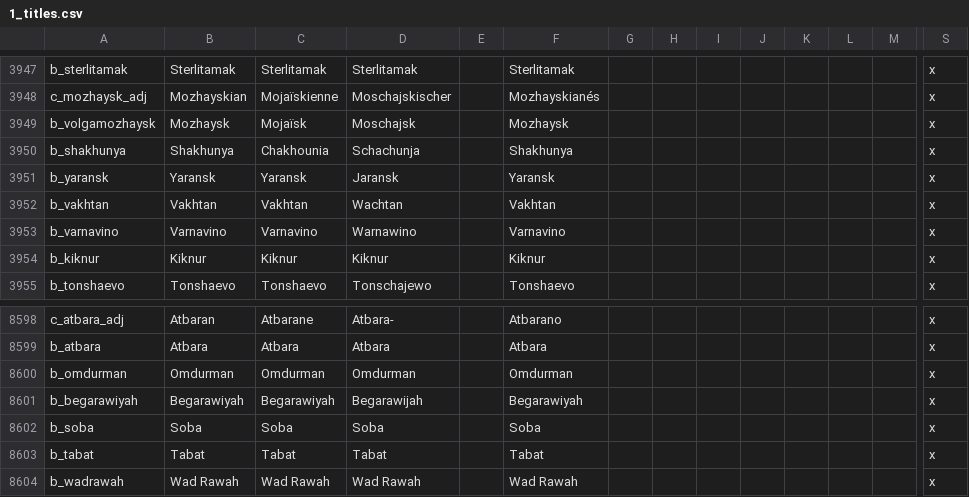
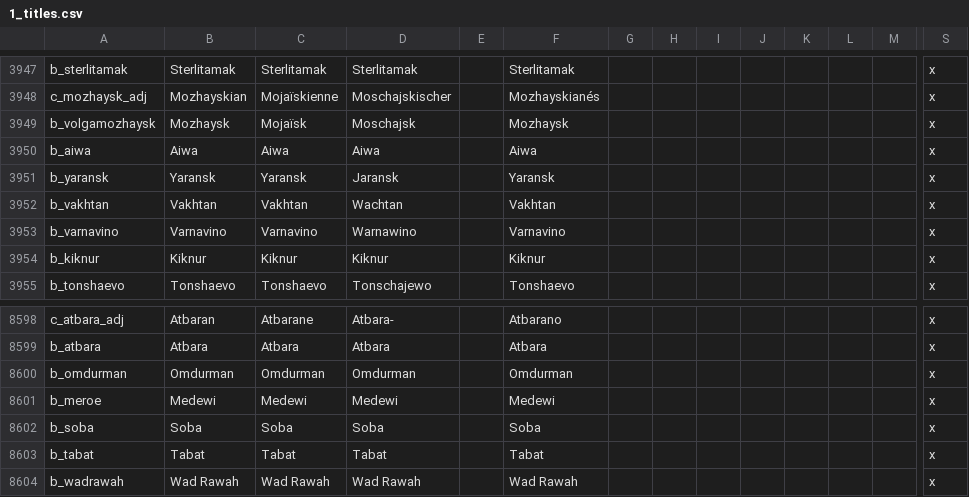
Before and after one commit to fishface60/lux-invicta, a CSV file: localisation/1_titles.csv, drawn as a sheet; only a part is shown, gaps mark what is left out; removed rows and columns are numbered as before the commit, all else as after; rows hold the shown columns only; the diff names each change by its address in the sheet, - before the commit and + after, or states it on an @@ line.

```diff
--- a/localisation/1_titles.csv
+++ b/localisation/1_titles.csv
-row 3950: b_shakhunya | Shakhunya | Chakhounia | Schachunja |  | Shakhunya |  |  |  |  |  |  |  | x
+row 3950: b_aiwa | Aiwa | Aiwa | Aiwa |  | Aiwa |  |  |  |  |  |  |  | x
-row 8601: b_begarawiyah | Begarawiyah | Begarawiyah | Begarawijah |  | Begarawiyah |  |  |  |  |  |  |  | x
+row 8601: b_meroe | Medewi | Medewi | Medewi |  | Medewi |  |  |  |  |  |  |  | x
```
Also changed, not shown: 2 other files.
